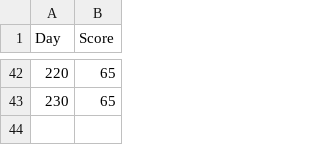
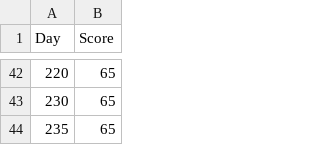
Before and after one commit to sirpalee/future-of-software-engineering, a CSV file: score.csv, drawn as a sheet; only a part is shown, gaps mark what is left out.

```diff
--- a/score.csv
+++ b/score.csv
@@ -43 +43,2 @@ Day,Score
 230,65
+235,65
```
Also changed, not shown: 1 other file.
